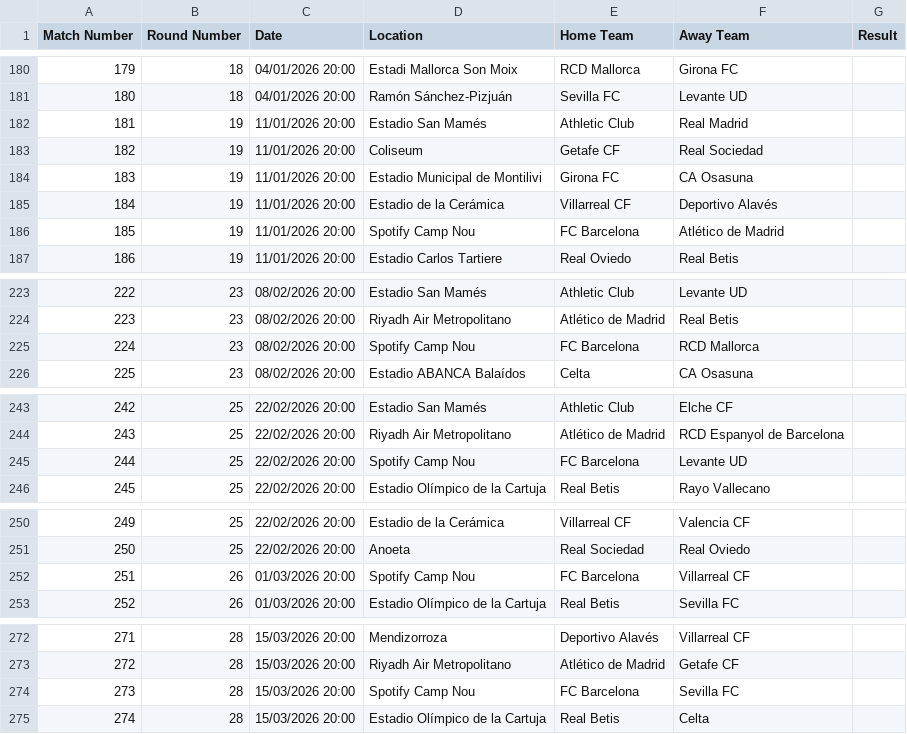
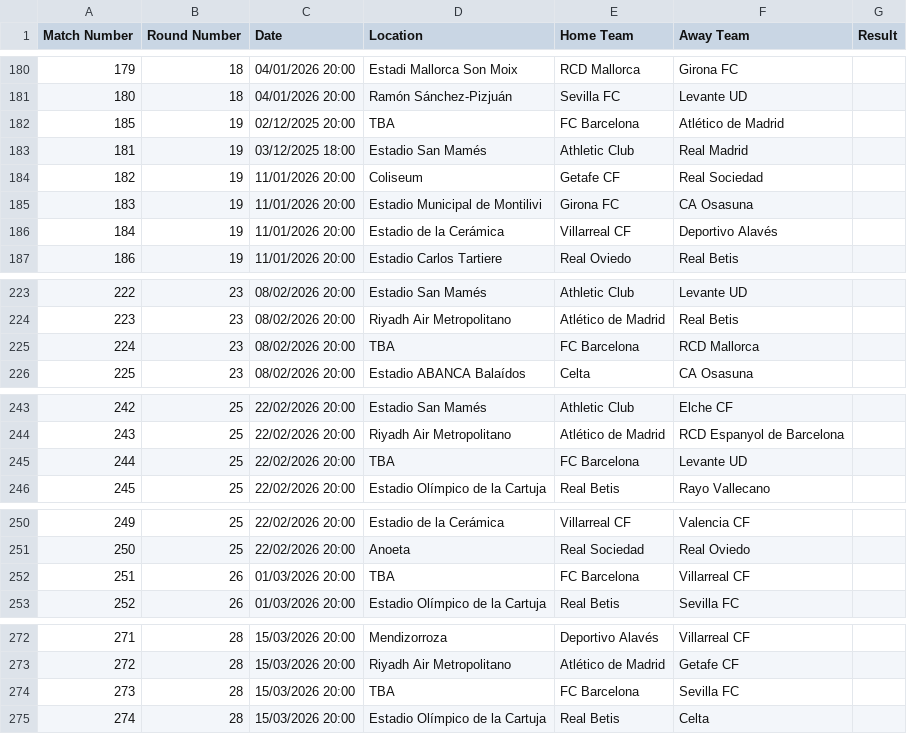
Before and after one commit to AmirBih/pred-rez-LaLiga, a CSV file: la-liga-2025.csv, drawn as a sheet; only a part is shown, gaps mark what is left out; the diff covers the shown part only.

```diff
--- a/la-liga-2025.csv
+++ b/la-liga-2025.csv
@@ -181,3 +181,4 @@ Match Number,Round Number,Date,Location,Home Team,Away Team,Result
 180,18,04/01/2026 20:00,Ramón Sánchez-Pizjuán,Sevilla FC,Levante UD,
-181,19,11/01/2026 20:00,Estadio San Mamés,Athletic Club,Real Madrid,
+185,19,02/12/2025 20:00,TBA,FC Barcelona,Atlético de Madrid,
+181,19,03/12/2025 18:00,Estadio San Mamés,Athletic Club,Real Madrid,
 182,19,11/01/2026 20:00,Coliseum,Getafe CF,Real Sociedad,
@@ -185,3 +186,2 @@ Match Number,Round Number,Date,Location,Home Team,Away Team,Result
 184,19,11/01/2026 20:00,Estadio de la Cerámica,Villarreal CF,Deportivo Alavés,
-185,19,11/01/2026 20:00,Spotify Camp Nou,FC Barcelona,Atlético de Madrid,
 186,19,11/01/2026 20:00,Estadio Carlos Tartiere,Real Oviedo,Real Betis,
@@ -224,3 +224,3 @@ Match Number,Round Number,Date,Location,Home Team,Away Team,Result
 223,23,08/02/2026 20:00,Riyadh Air Metropolitano,Atlético de Madrid,Real Betis,
-224,23,08/02/2026 20:00,Spotify Camp Nou,FC Barcelona,RCD Mallorca,
+224,23,08/02/2026 20:00,TBA,FC Barcelona,RCD Mallorca,
 225,23,08/02/2026 20:00,Estadio ABANCA Balaídos,Celta,CA Osasuna,
@@ -244,3 +244,3 @@ Match Number,Round Number,Date,Location,Home Team,Away Team,Result
 243,25,22/02/2026 20:00,Riyadh Air Metropolitano,Atlético de Madrid,RCD Espanyol de Barcelona,
-244,25,22/02/2026 20:00,Spotify Camp Nou,FC Barcelona,Levante UD,
+244,25,22/02/2026 20:00,TBA,FC Barcelona,Levante UD,
 245,25,22/02/2026 20:00,Estadio Olímpico de la Cartuja,Real Betis,Rayo Vallecano,
@@ -251,3 +251,3 @@ Match Number,Round Number,Date,Location,Home Team,Away Team,Result
 250,25,22/02/2026 20:00,Anoeta,Real Sociedad,Real Oviedo,
-251,26,01/03/2026 20:00,Spotify Camp Nou,FC Barcelona,Villarreal CF,
+251,26,01/03/2026 20:00,TBA,FC Barcelona,Villarreal CF,
 252,26,01/03/2026 20:00,Estadio Olímpico de la Cartuja,Real Betis,Sevilla FC,
@@ -273,3 +273,3 @@ Match Number,Round Number,Date,Location,Home Team,Away Team,Result
 272,28,15/03/2026 20:00,Riyadh Air Metropolitano,Atlético de Madrid,Getafe CF,
-273,28,15/03/2026 20:00,Spotify Camp Nou,FC Barcelona,Sevilla FC,
+273,28,15/03/2026 20:00,TBA,FC Barcelona,Sevilla FC,
 274,28,15/03/2026 20:00,Estadio Olímpico de la Cartuja,Real Betis,Celta,
```
Also changed, not shown: 12 added rows, 12 removed rows and 34 edited cells elsewhere in this file, kodirani_bl.csv, la-liga.csv, 4 other files.
